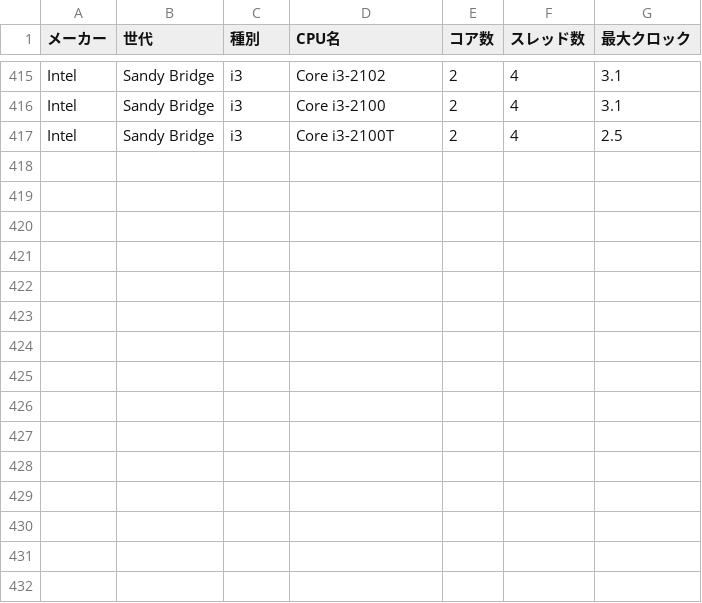
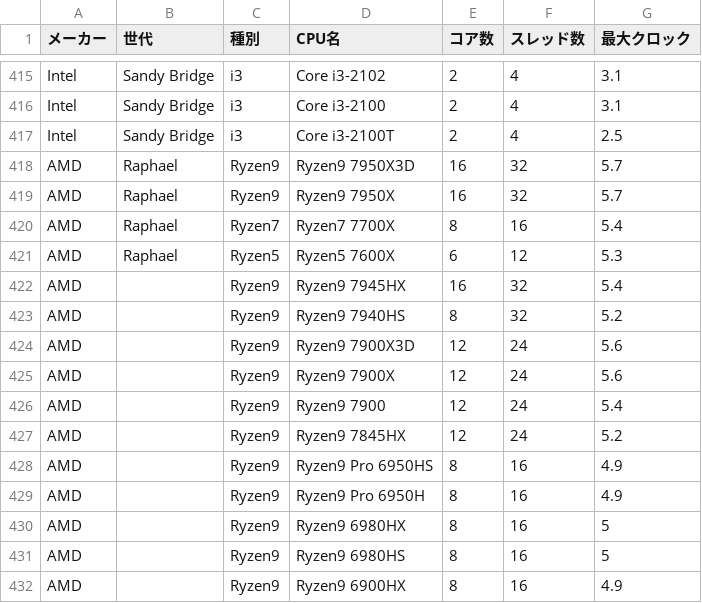
Before and after one commit to s1f102301358/team-project, a CSV file: cpus/data.csv, drawn as a sheet; only a part is shown, gaps mark what is left out; the diff names each change by its address in the sheet, - before the commit and + after, or states it on an @@ line.

```diff
--- a/cpus/data.csv
+++ b/cpus/data.csv
+row 418: AMD | Raphael | Ryzen9 | Ryzen9 7950X3D | 16 | 32 | 5.7
+row 419: AMD | Raphael | Ryzen9 | Ryzen9 7950X | 16 | 32 | 5.7
+row 420: AMD | Raphael | Ryzen7 | Ryzen7 7700X | 8 | 16 | 5.4
+row 421: AMD | Raphael | Ryzen5 | Ryzen5 7600X | 6 | 12 | 5.3
+row 422: AMD |  | Ryzen9 | Ryzen9 7945HX | 16 | 32 | 5.4
+row 423: AMD |  | Ryzen9 | Ryzen9 7940HS | 8 | 32 | 5.2
+row 424: AMD |  | Ryzen9 | Ryzen9 7900X3D | 12 | 24 | 5.6
+row 425: AMD |  | Ryzen9 | Ryzen9 7900X | 12 | 24 | 5.6
+row 426: AMD |  | Ryzen9 | Ryzen9 7900 | 12 | 24 | 5.4
+row 427: AMD |  | Ryzen9 | Ryzen9 7845HX | 12 | 24 | 5.2
+row 428: AMD |  | Ryzen9 | Ryzen9 Pro 6950HS | 8 | 16 | 4.9
+row 429: AMD |  | Ryzen9 | Ryzen9 Pro 6950H | 8 | 16 | 4.9
+row 430: AMD |  | Ryzen9 | Ryzen9 6980HX | 8 | 16 | 5
+row 431: AMD |  | Ryzen9 | Ryzen9 6980HS | 8 | 16 | 5
+row 432: AMD |  | Ryzen9 | Ryzen9 6900HX | 8 | 16 | 4.9
```
Also changed, not shown: 1 other file.
